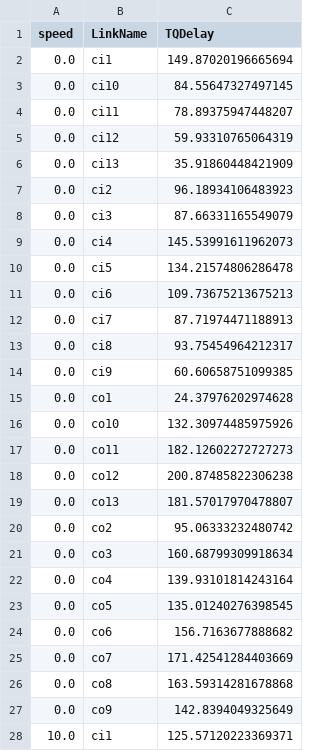
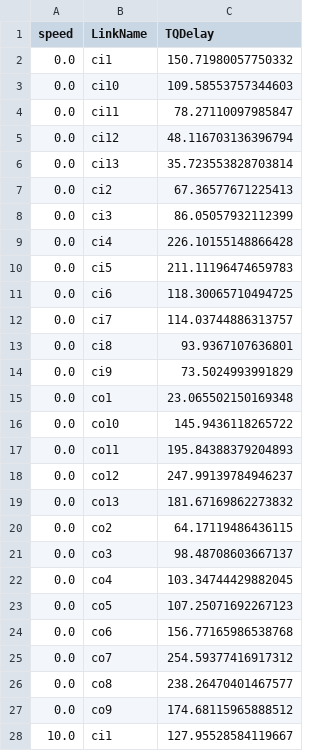
Before and after one commit to eeeecj/LMPband, a CSV file: Case Analysis/sensitivity/spdx/MPband.csv, drawn as a sheet; only a part is shown; the diff covers the shown part only.

```diff
--- a/Case Analysis/sensitivity/spdx/MPband.csv
+++ b/Case Analysis/sensitivity/spdx/MPband.csv
@@ -1,28 +1,28 @@
 speed,LinkName,TQDelay
-0.0,ci1,149.87020196665694
-0.0,ci10,84.55647327497145
-0.0,ci11,78.89375947448207
-0.0,ci12,59.93310765064319
-0.0,ci13,35.91860448421909
-0.0,ci2,96.18934106483923
-0.0,ci3,87.66331165549079
-0.0,ci4,145.53991611962073
-0.0,ci5,134.21574806286478
-0.0,ci6,109.73675213675213
-0.0,ci7,87.71974471188913
-0.0,ci8,93.75454964212317
-0.0,ci9,60.60658751099385
-0.0,co1,24.37976202974628
-0.0,co10,132.30974485975926
-0.0,co11,182.12602272727273
-0.0,co12,200.87485822306238
-0.0,co13,181.57017970478807
-0.0,co2,95.06333232480742
-0.0,co3,160.68799309918634
-0.0,co4,139.93101814243164
-0.0,co5,135.01240276398545
-0.0,co6,156.7163677888682
-0.0,co7,171.42541284403669
-0.0,co8,163.59314281678868
-0.0,co9,142.8394049325649
-10.0,ci1,125.57120223369371
+0.0,ci1,150.71980057750332
+0.0,ci10,109.58553757344603
+0.0,ci11,78.27110097985847
+0.0,ci12,48.116703136396794
+0.0,ci13,35.723553828703814
+0.0,ci2,67.36577671225413
+0.0,ci3,86.05057932112399
+0.0,ci4,226.10155148866428
+0.0,ci5,211.11196474659783
+0.0,ci6,118.30065710494725
+0.0,ci7,114.03744886313757
+0.0,ci8,93.9367107636801
+0.0,ci9,73.5024993991829
+0.0,co1,23.065502150169348
+0.0,co10,145.9436118265722
+0.0,co11,195.84388379204893
+0.0,co12,247.99139784946237
+0.0,co13,181.67169862273832
+0.0,co2,64.17119486436115
+0.0,co3,98.48708603667137
+0.0,co4,103.34744429882045
+0.0,co5,107.25071692267123
+0.0,co6,156.77165986538768
+0.0,co7,254.59377416917312
+0.0,co8,238.26470401467577
+0.0,co9,174.68115965888512
+10.0,ci1,127.95528584119667
```
Also changed, not shown: 2 added rows and 125 edited cells elsewhere in this file, Case Analysis/a.csv, Case Analysis/sensitivity/spdx/LMband.csv, 20 other files.
